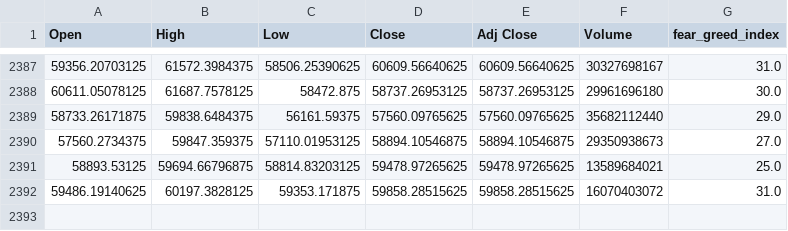
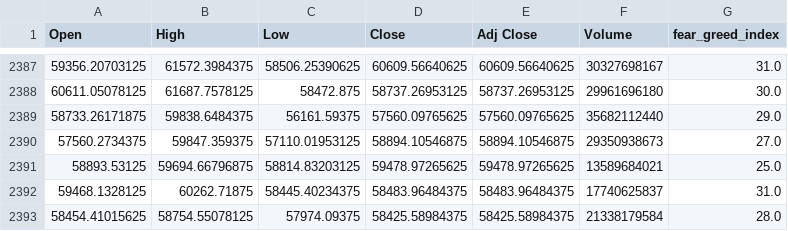
Before and after one commit to qlyo/PracaInzynierskaBitcoin, a CSV file: btc-price-prediction/data/01_raw/btc_2018_2024.csv (was btc-price-prediction/data/01_raw/btc_2015_2024.csv), drawn as a sheet; only a part is shown, gaps mark what is left out.

```diff
--- a/btc-price-prediction/data/01_raw/btc_2015_2024.csv
+++ b/btc-price-prediction/data/01_raw/btc_2018_2024.csv
@@ -2391,2 +2391,3 @@ Open,High,Low,Close,Adj Close,Volume,fear_greed_index
 58893.53125,59694.66796875,58814.83203125,59478.97265625,59478.97265625,13589684021,25.0
-59486.19140625,60197.3828125,59353.171875,59858.28515625,59858.28515625,16070403072,31.0
+59468.1328125,60262.71875,58445.40234375,58483.96484375,58483.96484375,17740625837,31.0
+58454.41015625,58754.55078125,57974.09375,58425.58984375,58425.58984375,21338179584,28.0
```
Also changed, not shown: 6 other files.
